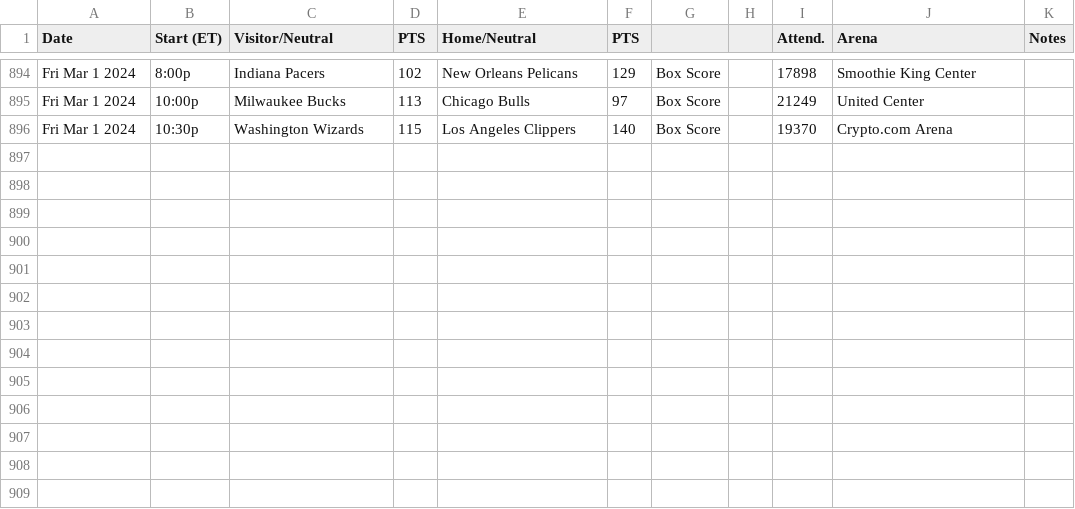
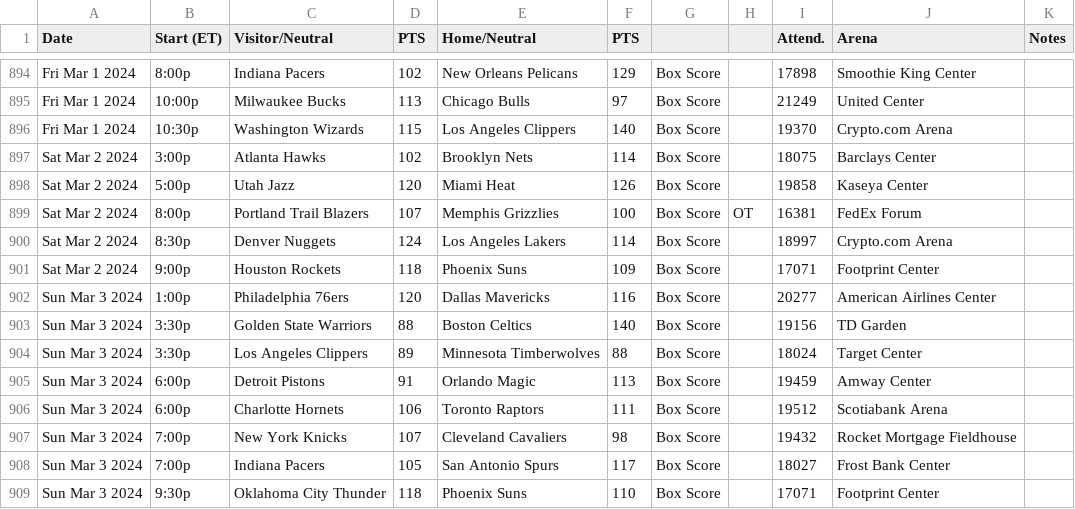
Before and after one commit to matsonj/nba-monte-carlo, a CSV file: data/nba/nba_results.csv, drawn as a sheet; only a part is shown, gaps mark what is left out.

Commit message:
bump latest nba results

```diff
--- a/data/nba/nba_results.csv
+++ b/data/nba/nba_results.csv
@@ -896 +896,14 @@ Fri Mar 1 2024,10:00p,Milwaukee Bucks,113,Chicago Bulls,97,Box Score,,21249,Unit
 Fri Mar 1 2024,10:30p,Washington Wizards,115,Los Angeles Clippers,140,Box Score,,19370,Crypto.com Arena,
+Sat Mar 2 2024,3:00p,Atlanta Hawks,102,Brooklyn Nets,114,Box Score,,18075,Barclays Center,
+Sat Mar 2 2024,5:00p,Utah Jazz,120,Miami Heat,126,Box Score,,19858,Kaseya Center,
+Sat Mar 2 2024,8:00p,Portland Trail Blazers,107,Memphis Grizzlies,100,Box Score,OT,16381,FedEx Forum,
+Sat Mar 2 2024,8:30p,Denver Nuggets,124,Los Angeles Lakers,114,Box Score,,18997,Crypto.com Arena,
+Sat Mar 2 2024,9:00p,Houston Rockets,118,Phoenix Suns,109,Box Score,,17071,Footprint Center,
+Sun Mar 3 2024,1:00p,Philadelphia 76ers,120,Dallas Mavericks,116,Box Score,,20277,American Airlines Center,
+Sun Mar 3 2024,3:30p,Golden State Warriors,88,Boston Celtics,140,Box Score,,19156,TD Garden,
+Sun Mar 3 2024,3:30p,Los Angeles Clippers,89,Minnesota Timberwolves,88,Box Score,,18024,Target Center,
+Sun Mar 3 2024,6:00p,Detroit Pistons,91,Orlando Magic,113,Box Score,,19459,Amway Center,
+Sun Mar 3 2024,6:00p,Charlotte Hornets,106,Toronto Raptors,111,Box Score,,19512,Scotiabank Arena,
+Sun Mar 3 2024,7:00p,New York Knicks,107,Cleveland Cavaliers,98,Box Score,,19432,Rocket Mortgage Fieldhouse,
+Sun Mar 3 2024,7:00p,Indiana Pacers,105,San Antonio Spurs,117,Box Score,,18027,Frost Bank Center,
+Sun Mar 3 2024,9:30p,Oklahoma City Thunder,118,Phoenix Suns,110,Box Score,,17071,Footprint Center,
```
